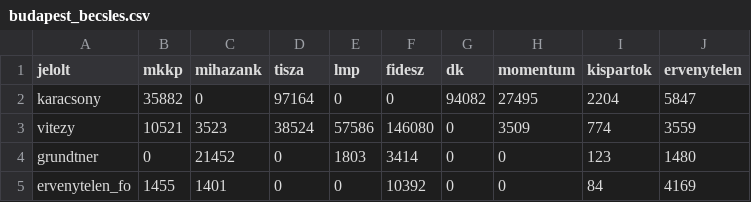
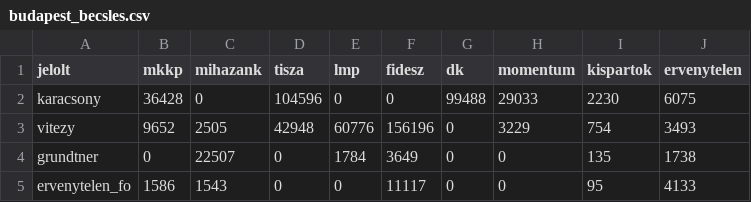
Before and after one commit to korenmiklos/fovaros2024, a CSV file: data/2024/budapest_becsles.csv, drawn as a sheet.

```diff
--- a/data/2024/budapest_becsles.csv
+++ b/data/2024/budapest_becsles.csv
@@ -1,5 +1,5 @@
 jelolt,mkkp,mihazank,tisza,lmp,fidesz,dk,momentum,kispartok,ervenytelen
-karacsony,35882,0,97164,0,0,94082,27495,2204,5847
-vitezy,10521,3523,38524,57586,146080,0,3509,774,3559
-grundtner,0,21452,0,1803,3414,0,0,123,1480
-ervenytelen_fo,1455,1401,0,0,10392,0,0,84,4169
+karacsony,36428,0,104596,0,0,99488,29033,2230,6075
+vitezy,9652,2505,42948,60776,156196,0,3229,754,3493
+grundtner,0,22507,0,1784,3649,0,0,135,1738
+ervenytelen_fo,1586,1543,0,0,11117,0,0,95,4133
```
Also changed, not shown: data/2024/budapest_party_list.csv, data/2024/fopolgarmester.csv, 3 other files.
